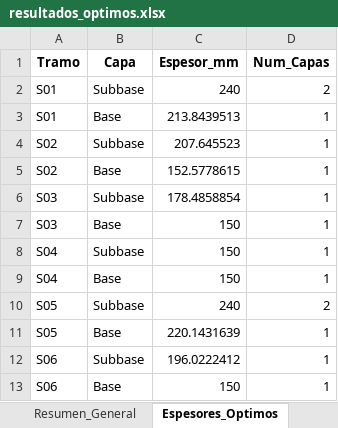
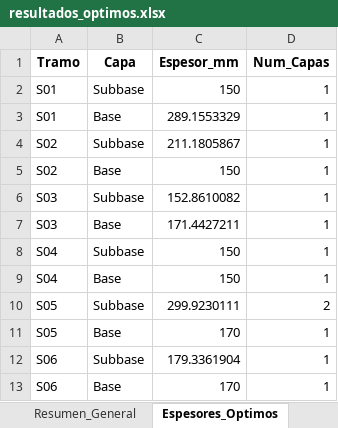
Before and after one commit to ChantillyCream/Proyecto_Opti, an Excel workbook: 26/Análisis_de_Excels/resultados_optimos.xlsx, sheet Espesores_Optimos, drawn as a sheet; values as stored, in another font and other column widths than the file's, no borders; the diff names each change by its address in the sheet, - before the commit and + after, or states it on an @@ line.

```diff
--- a/26/Análisis_de_Excels/resultados_optimos.xlsx (sheet Espesores_Optimos)
+++ b/26/Análisis_de_Excels/resultados_optimos.xlsx (sheet Espesores_Optimos)
-C2 (Espesor_mm): 240
+C2 (Espesor_mm): 150
-D2 (Num_Capas): 2
+D2 (Num_Capas): 1
-C3 (Espesor_mm): 213.8439513
+C3 (Espesor_mm): 289.1553329
-C4 (Espesor_mm): 207.645523
+C4 (Espesor_mm): 211.1805867
-C5 (Espesor_mm): 152.5778615
+C5 (Espesor_mm): 150
-C6 (Espesor_mm): 178.4858854
+C6 (Espesor_mm): 152.8610082
-C7 (Espesor_mm): 150
+C7 (Espesor_mm): 171.4427211
-C10 (Espesor_mm): 240
+C10 (Espesor_mm): 299.9230111
-C11 (Espesor_mm): 220.1431639
+C11 (Espesor_mm): 170
-C12 (Espesor_mm): 196.0222412
+C12 (Espesor_mm): 179.3361904
-C13 (Espesor_mm): 150
+C13 (Espesor_mm): 170
```
Also changed, not shown: sheet Plan_Colocacion_x, sheet Resumen_General, 26/Instancias_Excel/instancia.xlsx.
